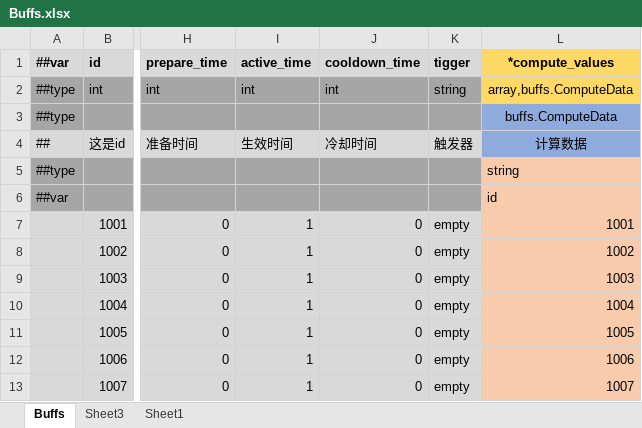
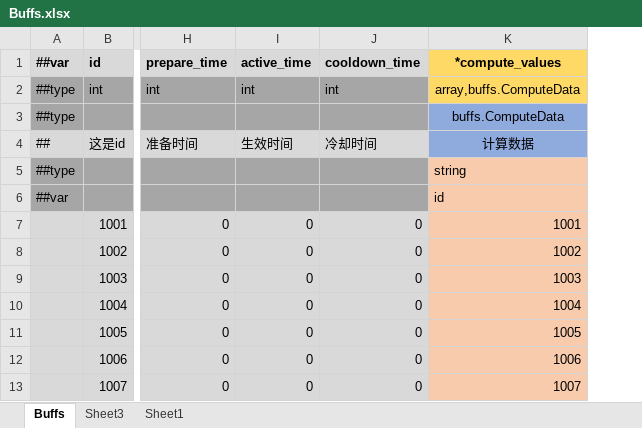
Before and after one commit to Abab-bk/AwesomeRPG, an Excel workbook: DataBase/Datas/Buffs.xlsx, sheet Buffs, drawn as a sheet; only a part is shown, gaps mark what is left out; values as stored, in another font and other column widths than the file's, no borders; removed rows and columns are numbered as before the commit, all else as after; the diff names each change by its address in the sheet, - before the commit and + after, or states it on an @@ line.

```diff
--- a/DataBase/Datas/Buffs.xlsx (sheet Buffs)
+++ b/DataBase/Datas/Buffs.xlsx (sheet Buffs)
-column I, rows 1-13: active_time | int |  | 生效时间 |  |  | 1 | 1 | 1 | 1 | 1 | 1 | 1
+column I, rows 1-13: active_time | int |  | 生效时间 |  |  | 0 | 0 | 0 | 0 | 0 | 0 | 0
-column K, rows 1-13: tigger | string |  | 触发器 |  |  | empty | empty | empty | empty | empty | empty | empty
```
Also changed, not shown: 12 other files.
